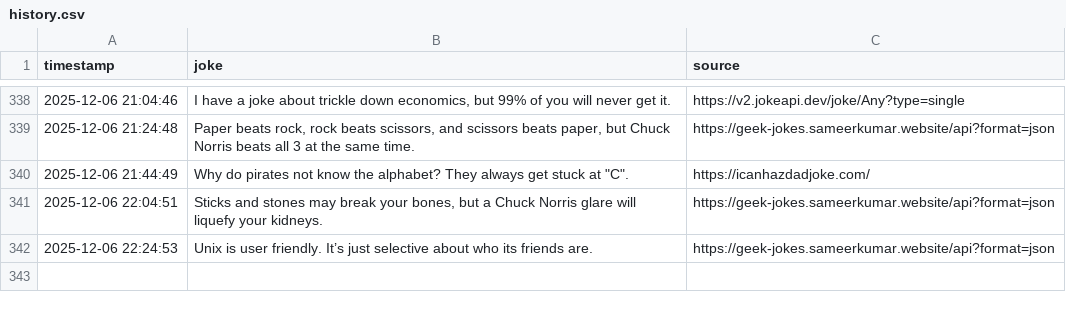
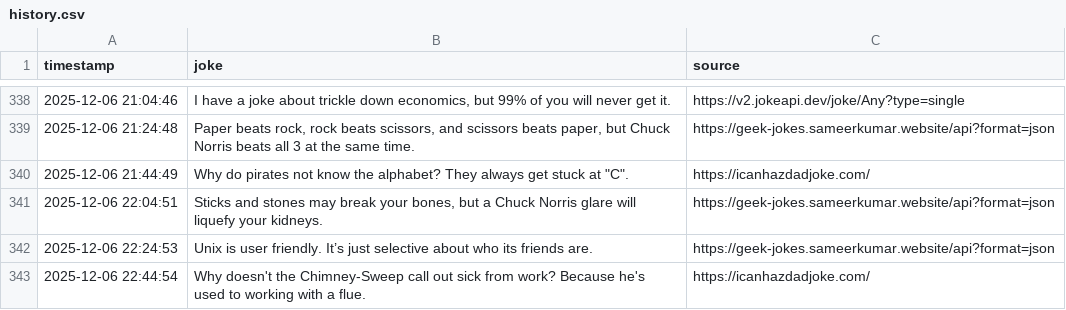
Before and after one commit to zik-uralov/daily-jokes, a CSV file: history.csv, drawn as a sheet; only a part is shown, gaps mark what is left out; the diff names each change by its address in the sheet, - before the commit and + after, or states it on an @@ line.

Commit message:
New joke fetched at 2025-12-06 22:44:54
Why doesn't the Chimney-Sweep call out sick from work? Because he's used to working with a flue.

Source: https://icanhazdadjoke.com/

```diff
--- a/history.csv
+++ b/history.csv
+row 343: 2025-12-06 22:44:54 | Why doesn't the Chimney-Sweep call out sick from work? Because he's used to working with a flue. | https://icanhazdadjoke.com/
```
Also changed, not shown: 2 other files.
